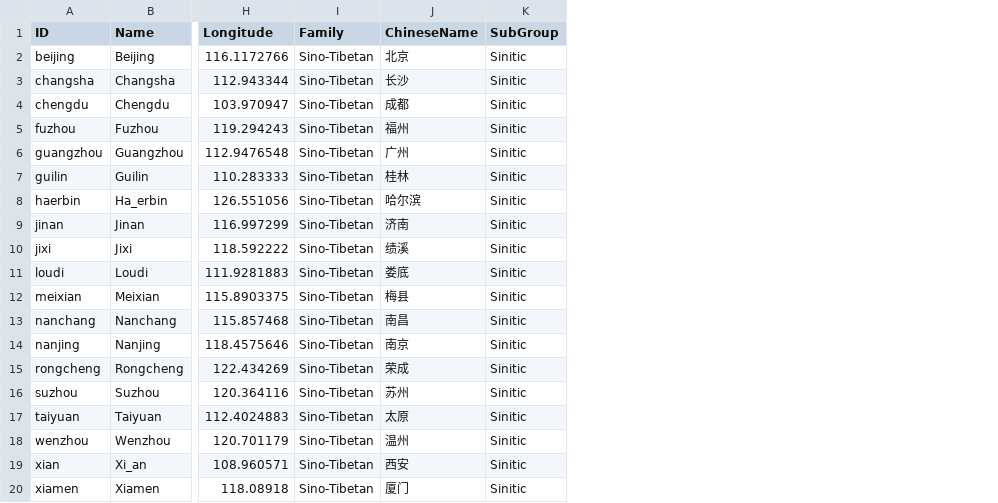
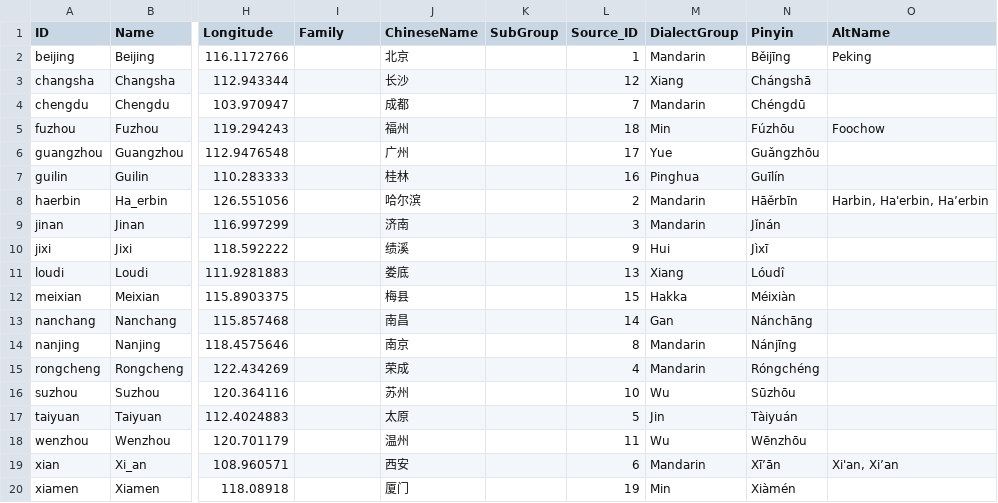
Before and after one commit to lexibank/liusinitic, a CSV file: cldf/languages.csv, drawn as a sheet; only a part is shown, gaps mark what is left out; the diff names each change by its address in the sheet, - before the commit and + after, or states it on an @@ line.

```diff
--- a/cldf/languages.csv
+++ b/cldf/languages.csv
+column L (Source_ID), rows 2-20: 1 | 12 | 7 | 18 | 17 | 16 | 2 | 3 | 9 | 13 | 15 | 14 | 8 | 4 | 10 | 5 | 11 | 6 | 19
+column M (DialectGroup), rows 2-20: Mandarin | Xiang | Mandarin | Min | Yue | Pinghua | Mandarin | Mandarin | Hui | Xiang | Hakka | Gan | Mandarin | Mandarin | Wu | Jin | Wu | Mandarin | Min
+column N (Pinyin), rows 2-20: Běijīng | Chángshā | Chéngdū | Fúzhōu | Guǎngzhōu | Guīlín | Hāěrbīn | Jǐnán | Jìxī | Lóudî | Méixiàn | Nánchāng | Nánjīng | Róngchéng | Sūzhōu | Tàiyuán | Wēnzhōu | Xī’ān | Xiàmén
+column O (AltName), rows 2-19: Peking |  |  | Foochow |  |  | Harbin, Ha'erbin, Ha’erbin |  |  |  |  |  |  |  |  |  |  | Xi'an, Xi’an
-I2:I20 (Family): Sino-Tibetan
+I2:I20 (Family): (empty)
-K2:K20 (SubGroup): Sinitic
+K2:K20 (SubGroup): (empty)
```
Also changed, not shown: cldf/forms.csv, etc/languages.tsv, 3 other files.
